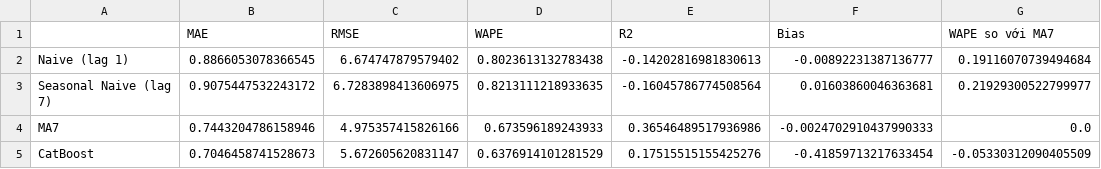
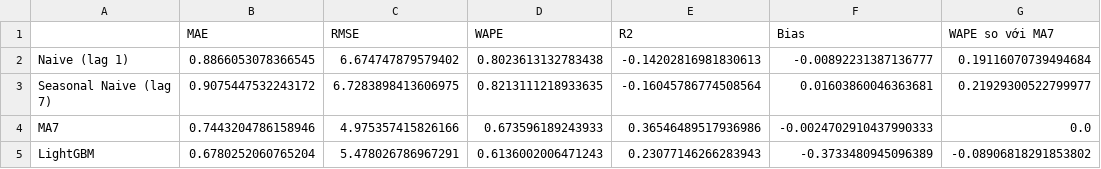
Before and after one commit to TrBn17/electronics-retail-transaction, a CSV file: bao_cao/du_lieu/lightgbm/lgbm_metrics.csv (was bao_cao/du_lieu/catboost/cb_metrics.csv), drawn as a sheet.

```diff
--- a/bao_cao/du_lieu/catboost/cb_metrics.csv
+++ b/bao_cao/du_lieu/lightgbm/lgbm_metrics.csv
@@ -4,2 +4,2 @@ Seasonal Naive (lag 7),0.9075447532243172,6.7283898413606975,0.8213111218933635,
 MA7,0.7443204786158946,4.975357415826166,0.673596189243933,0.36546489517936986,-0.0024702910437990333,0.0
-CatBoost,0.7046458741528673,5.672605620831147,0.6376914101281529,0.17515515155425276,-0.41859713217633454,-0.05330312090405509
+LightGBM,0.6780252060765204,5.478026786967291,0.6136002006471243,0.23077146266283943,-0.3733480945096389,-0.08906818291853802
```
Also changed, not shown: 26 other files.
